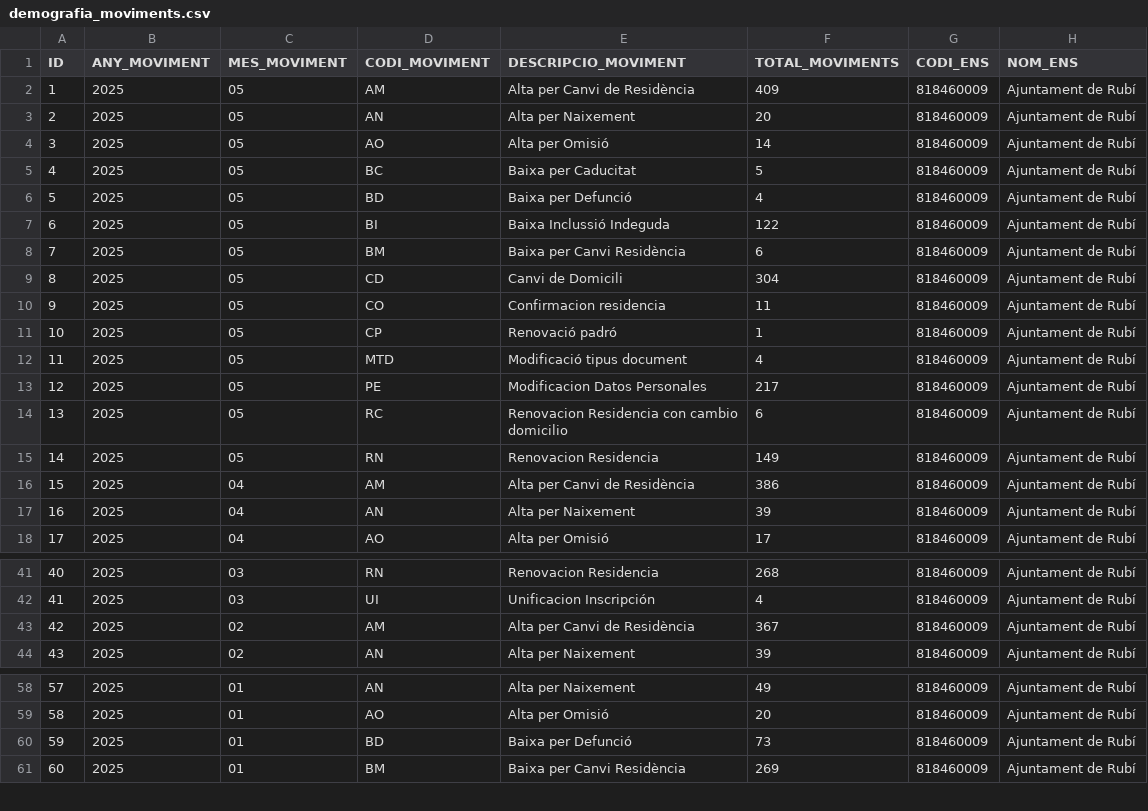
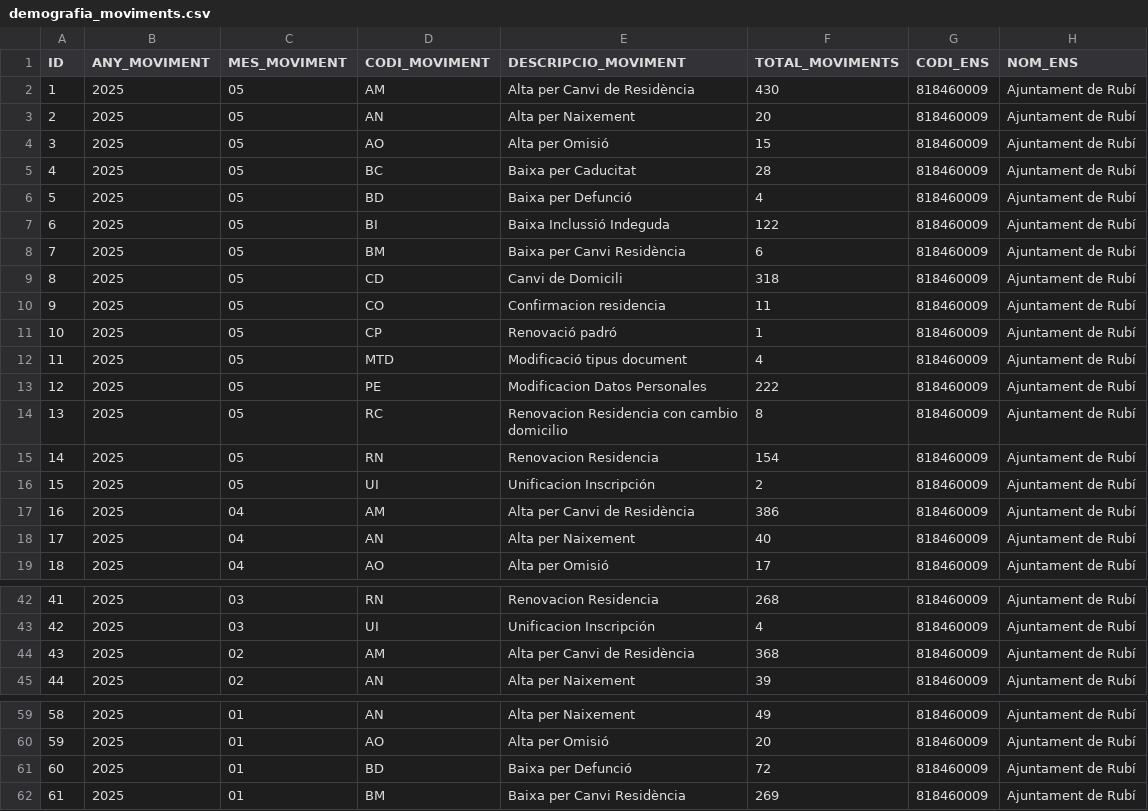
Before and after one commit to ajrubi/opendata, a CSV file: datasets/csv/demografia_moviments.csv, drawn as a sheet; only a part is shown, gaps mark what is left out; addresses are those after the commit; the diff covers the shown part only; the diff names each change by its address in the sheet, - before the commit and + after, or states it on an @@ line.

```diff
--- a/datasets/csv/demografia_moviments.csv
+++ b/datasets/csv/demografia_moviments.csv
-F2 (TOTAL_MOVIMENTS): 409
+F2 (TOTAL_MOVIMENTS): 430
-F4 (TOTAL_MOVIMENTS): 14
+F4 (TOTAL_MOVIMENTS): 15
-F5 (TOTAL_MOVIMENTS): 5
+F5 (TOTAL_MOVIMENTS): 28
-F9 (TOTAL_MOVIMENTS): 304
+F9 (TOTAL_MOVIMENTS): 318
-F13 (TOTAL_MOVIMENTS): 217
+F13 (TOTAL_MOVIMENTS): 222
-F14 (TOTAL_MOVIMENTS): 6
+F14 (TOTAL_MOVIMENTS): 8
-F15 (TOTAL_MOVIMENTS): 149
+F15 (TOTAL_MOVIMENTS): 154
+row 16: 15 | 2025 | 05 | UI | Unificacion Inscripción | 2 | 818460009 | Ajuntament de Rubí
@@ column A (ID) renumbered from row 17 down @@
-F18 (TOTAL_MOVIMENTS): 39
+F18 (TOTAL_MOVIMENTS): 40
-F44 (TOTAL_MOVIMENTS): 367
+F44 (TOTAL_MOVIMENTS): 368
-F61 (TOTAL_MOVIMENTS): 73
+F61 (TOTAL_MOVIMENTS): 72
```
Also changed, not shown: 1 edited cell elsewhere in this file, datasets/csv/economia_contractes_menors.csv, datasets/csv/economia_pressupost_ingressos.csv, 11 other files.
